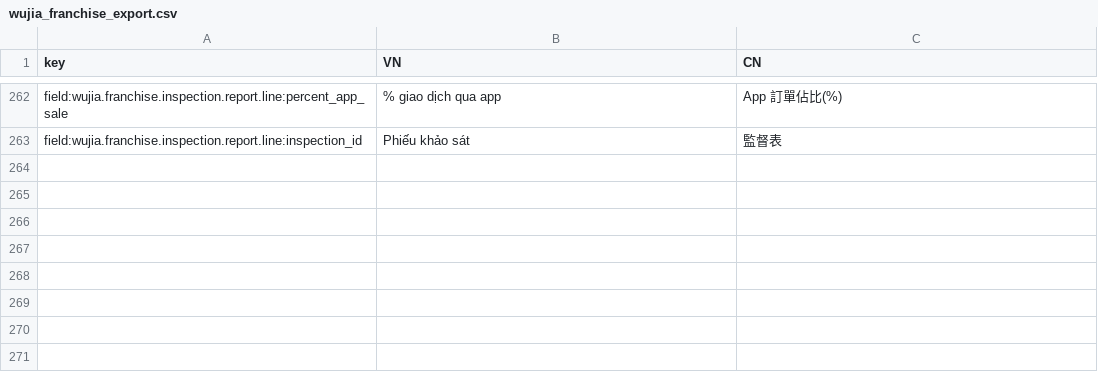
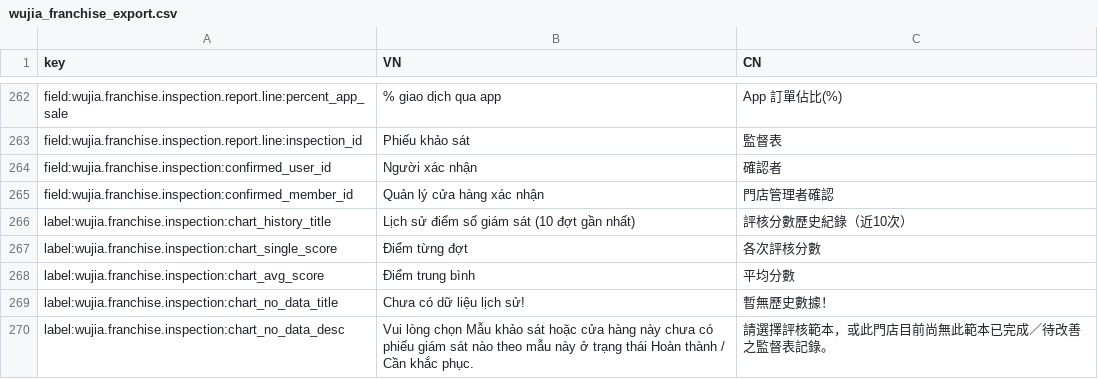
Before and after one commit to huyban2003/WujiaTea-ERP-internal, a CSV file: custom/wujia_franchise/data/wujia_franchise_export.csv, drawn as a sheet; only a part is shown, gaps mark what is left out; the diff names each change by its address in the sheet, - before the commit and + after, or states it on an @@ line.

```diff
--- a/custom/wujia_franchise/data/wujia_franchise_export.csv
+++ b/custom/wujia_franchise/data/wujia_franchise_export.csv
+row 264: field:wujia.franchise.inspection:confirmed_user_id | Người xác nhận | 確認者
+row 265: field:wujia.franchise.inspection:confirmed_member_id | Quản lý cửa hàng xác nhận | 門店管理者確認
+row 266: label:wujia.franchise.inspection:chart_history_title | Lịch sử điểm số giám sát (10 đợt gần nhất) | 評核分數歷史紀錄（近10次）
+row 267: label:wujia.franchise.inspection:chart_single_score | Điểm từng đợt | 各次評核分數
+row 268: label:wujia.franchise.inspection:chart_avg_score | Điểm trung bình | 平均分數
+row 269: label:wujia.franchise.inspection:chart_no_data_title | Chưa có dữ liệu lịch sử! | 暫無歷史數據！
+row 270: label:wujia.franchise.inspection:chart_no_data_desc | Vui lòng chọn Mẫu khảo sát hoặc cửa hàng này chưa có phiếu giám sát nào theo mẫu này ở trạng thái Hoàn thành / Cần khắc phục. | 請選擇評核範本，或此門店目前尚無此範本已完成／待改善之監督表記錄。
```
Also changed, not shown: 8 other files.
